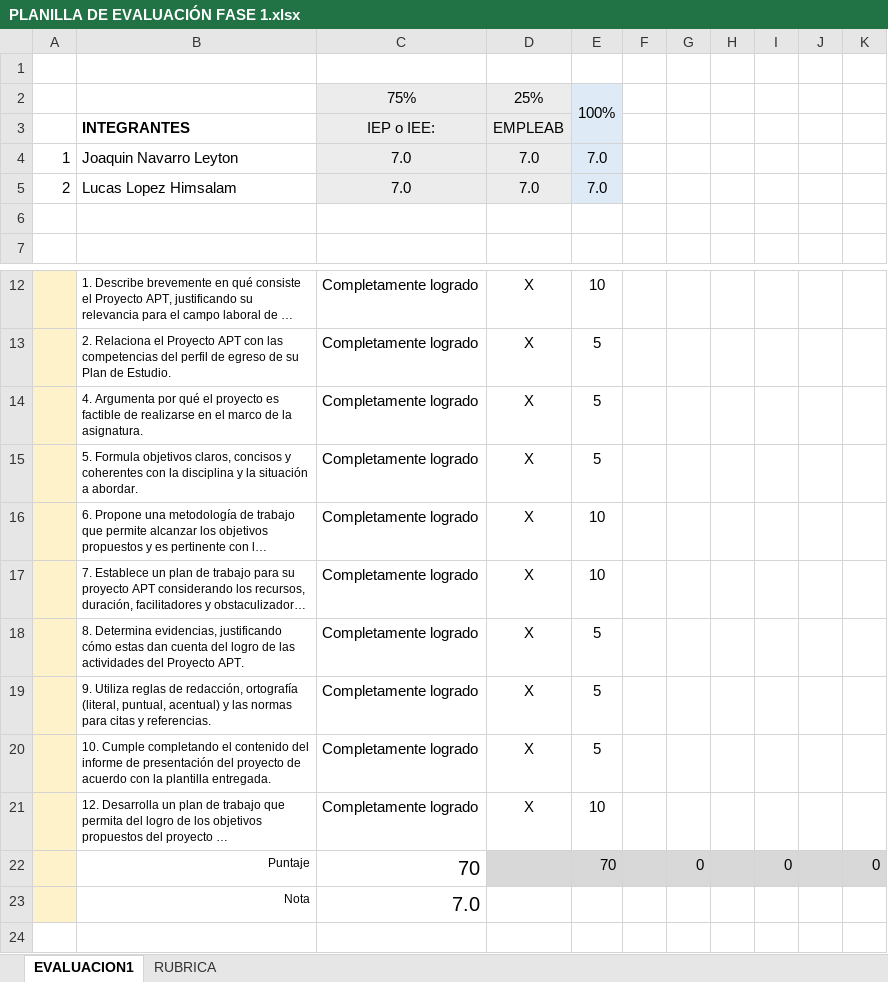
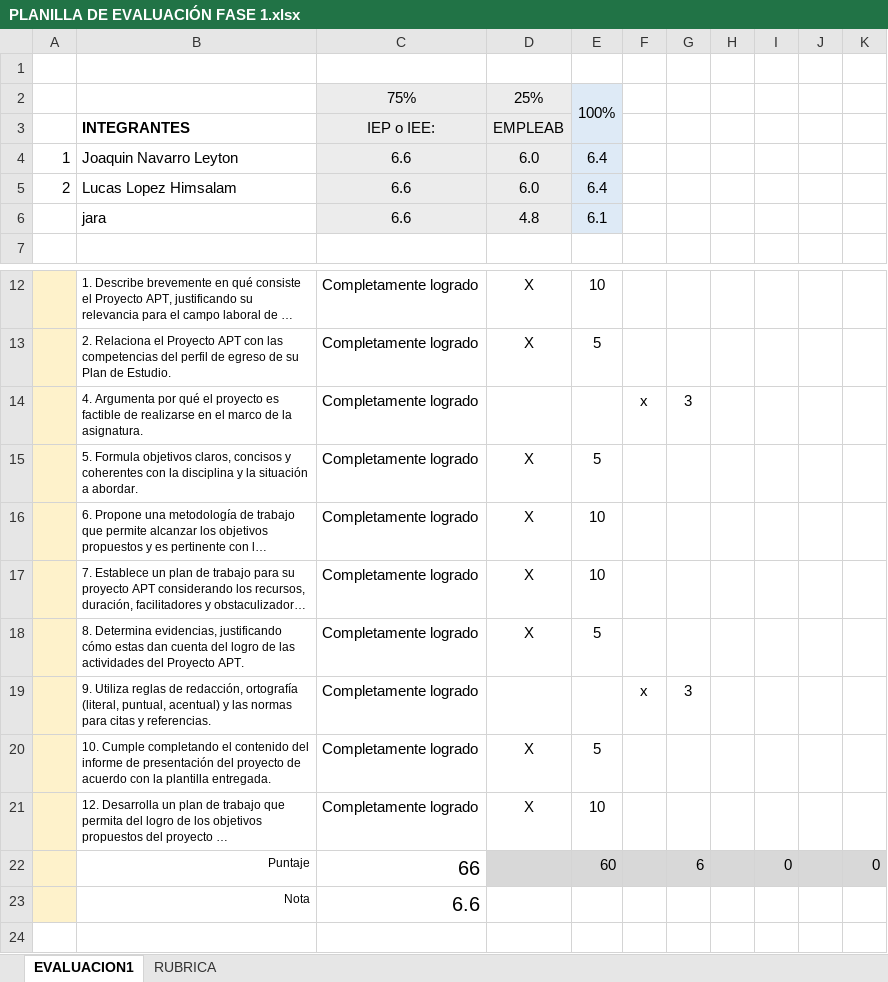
Before and after one commit to NavarroJoaquinn/Capstone, an Excel workbook: docs/Fase1/Grupal/PLANILLA DE EVALUACIÓN FASE 1.xlsx, sheet EVALUACION1, drawn as a sheet; only a part is shown, gaps mark what is left out; long unchanged cells end in …; values as stored, in another font and other column widths than the file's, no borders; charts and pictures and conditional formats not drawn; removed rows and columns are numbered as before the commit, all else as after; the diff covers the shown part only; the diff names each change by its address in the sheet, - before the commit and + after, or states it on an @@ line.

```diff
--- a/docs/Fase1/Grupal/PLANILLA DE EVALUACIÓN FASE 1.xlsx (sheet EVALUACION1)
+++ b/docs/Fase1/Grupal/PLANILLA DE EVALUACIÓN FASE 1.xlsx (sheet EVALUACION1)
-C4:C5: 7.0
+C4:C5: 6.6
-D4:D5: 7.0
+D4:D5: 6.0
-E4:E5: 7.0
+E4:E5: 6.4
-row 6: (empty)
+row 6:  | jara | 6.6 | 4.8 | 6.1
-C6:D6 fill: none
+C6:D6 fill: #ECECEC
-E6 fill: none
+E6 fill: #DEEAF6
-row 14:  | 4. Argumenta por qué el proyecto es factible de realizarse en el marco de la asignatura. | Completamente logrado | X | 5
+row 14:  | 4. Argumenta por qué el proyecto es factible de realizarse en el marco de la asignatura. | Completamente logrado |  |  | x | 3
-row 19:  | 9. Utiliza reglas de redacción, ortografía (literal, puntual, acentual) y las normas para citas y referencias. | Completamente logrado | X | 5
+row 19:  | 9. Utiliza reglas de redacción, ortografía (literal, puntual, acentual) y las normas para citas y referencias. | Completamente logrado |  |  | x | 3
-C22: 70
+C22: 66
-E22: 70
+E22: 60
-G22: 0
+G22: 6
-C23: 7.0
+C23: 6.6
```
Also changed, not shown: 12 added rows, 2 removed rows, 12 edited cells, cell formats and merged cells elsewhere in this sheet, charts or pictures.
